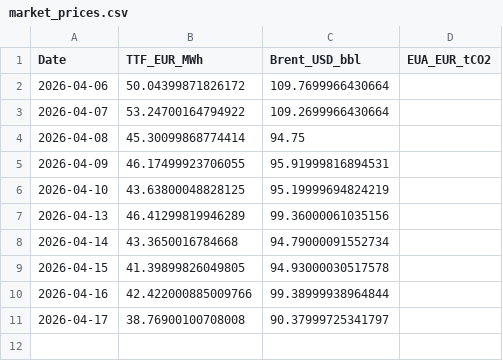
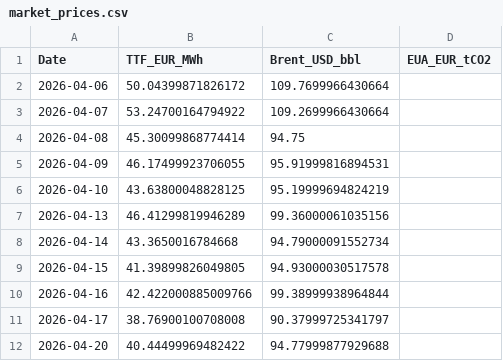
Before and after one commit to TomSRemy/PPA-Dashboard, a CSV file: ppa_dashboard/data/market_prices.csv, drawn as a sheet.

```diff
--- a/ppa_dashboard/data/market_prices.csv
+++ b/ppa_dashboard/data/market_prices.csv
@@ -11 +11,2 @@ Date,TTF_EUR_MWh,Brent_USD_bbl,EUA_EUR_tCO2
 2026-04-17,38.76900100708008,90.37999725341797,
+2026-04-20,40.44499969482422,94.77999877929688,
```
